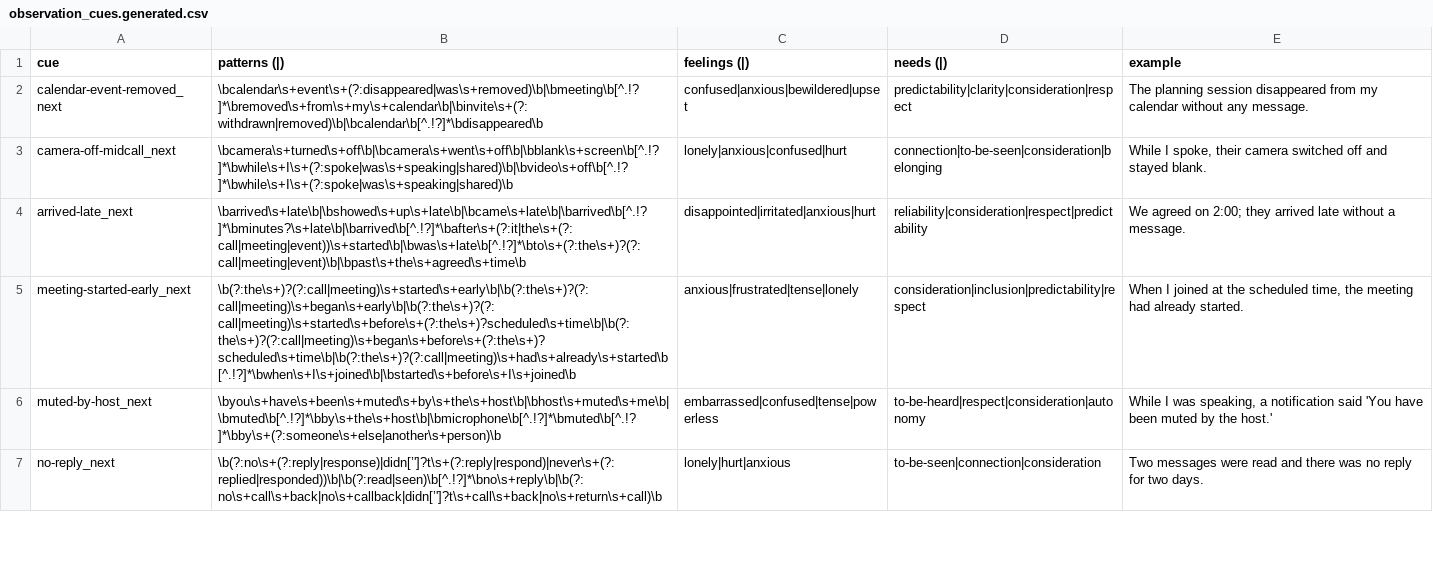
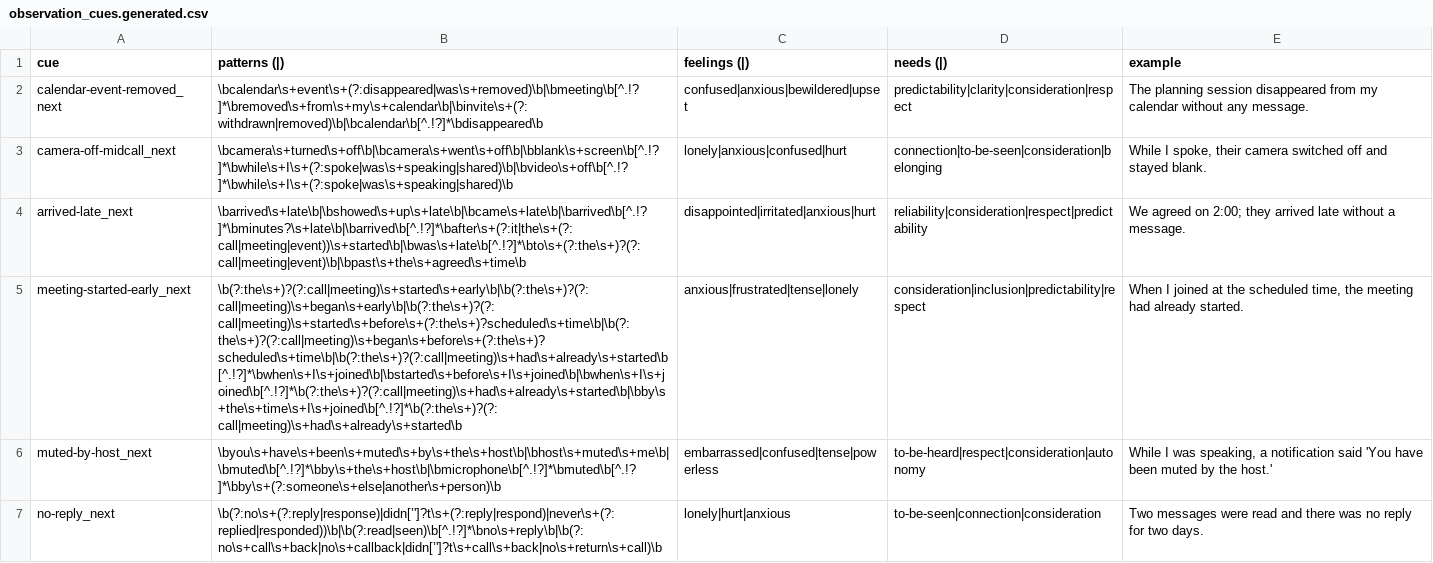
Before and after one commit to natanai/nvc-app, a CSV file: data/generated/observation_cues.generated.csv, drawn as a sheet; only a part is shown; the diff names each change by its address in the sheet, - before the commit and + after, or states it on an @@ line.

Commit message:
Add reverse clause patterns for meeting started early

```diff
--- a/data/generated/observation_cues.generated.csv
+++ b/data/generated/observation_cues.generated.csv
-B5 (patterns (|)): \b(?:the\s+)?(?:call|meeting)\s+started\s+early\b|\b(?:the\s+)?(?:call|meeting)\s+began\s+early\b|\b(?:the\s+)?(?:call|meeting)\s+started\s+before\s+(?:the\s+)?scheduled\s+time\b|\b(?:the\s+)?(?:call|meeting)\s+began\s+before\s+(?:the\s+)?scheduled\s+time\b|\b(?:the\s+)?(?:call|meeting)\s+had\s+already\s+started\b[^.!?]*\bwhen\s+I\s+joined\b|\bstarted\s+before\s+I\s+joined\b
+B5 (patterns (|)): \b(?:the\s+)?(?:call|meeting)\s+started\s+early\b|\b(?:the\s+)?(?:call|meeting)\s+began\s+early\b|\b(?:the\s+)?(?:call|meeting)\s+started\s+before\s+(?:the\s+)?scheduled\s+time\b|\b(?:the\s+)?(?:call|meeting)\s+began\s+before\s+(?:the\s+)?scheduled\s+time\b|\b(?:the\s+)?(?:call|meeting)\s+had\s+already\s+started\b[^.!?]*\bwhen\s+I\s+joined\b|\bstarted\s+before\s+I\s+joined\b|\bwhen\s+I\s+joined\b[^.!?]*\b(?:the\s+)?(?:call|meeting)\s+had\s+already\s+started\b|\bby\s+the\s+time\s+I\s+joined\b[^.!?]*\b(?:the\s+)?(?:call|meeting)\s+had\s+already\s+started\b
```
Also changed, not shown: scripts/live/out/editor-detail.csv, 2 other files.
